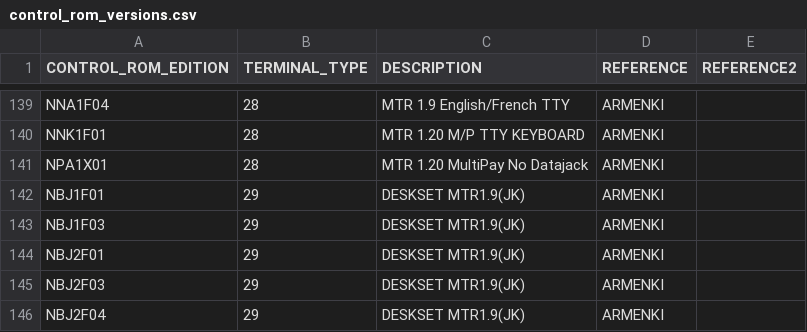
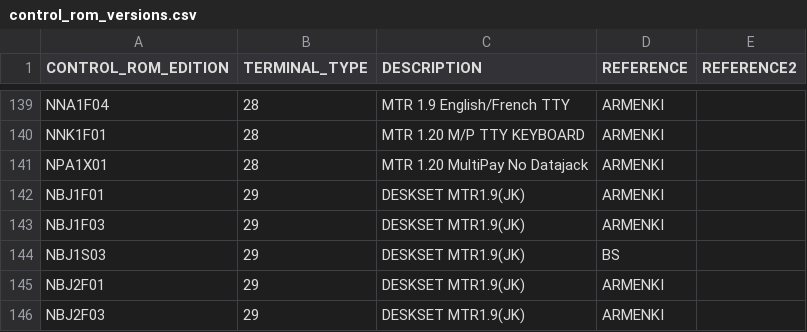
Before and after one commit to hharte/mm_manager, a CSV file: config/control_rom_versions.csv, drawn as a sheet; only a part is shown, gaps mark what is left out; the shorter side is filled out with more unchanged rows.

Commit message:
config: Add support for NBJ1S03 MTR 1.9 Desk firmware.

```diff
--- a/config/control_rom_versions.csv
+++ b/config/control_rom_versions.csv
@@ -143,2 +143,3 @@ NBJ1F01,29,DESKSET MTR1.9(JK),ARMENKI,
 NBJ1F03,29,DESKSET MTR1.9(JK),ARMENKI,
+NBJ1S03,29,DESKSET MTR1.9(JK),BS,
 NBJ2F01,29,DESKSET MTR1.9(JK),ARMENKI,
```
